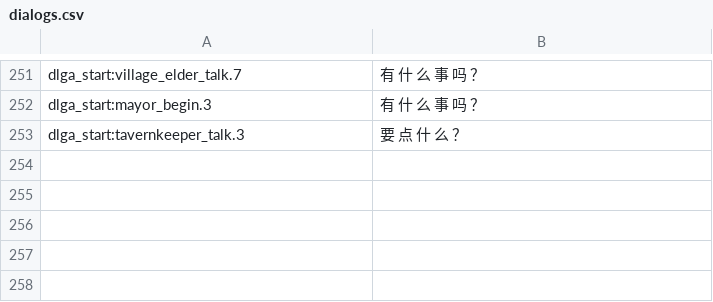
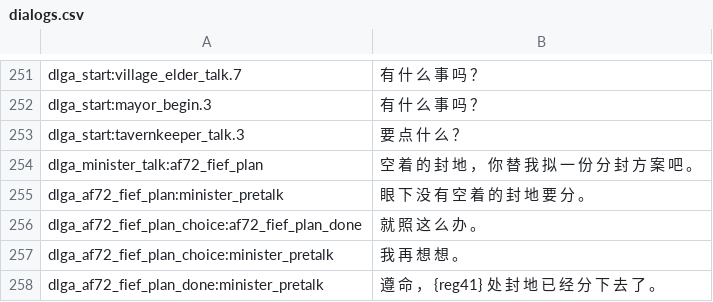
Before and after one commit to Augdgasjkh354-lang/ok, a CSV file: localization/cn_s/dialogs.csv, drawn as a sheet; only a part is shown, gaps mark what is left out.

```diff
--- a/localization/cn_s/dialogs.csv
+++ b/localization/cn_s/dialogs.csv
@@ -253 +253,6 @@ dlga_start:mayor_begin.3|有 什 么 事 吗 ？
 dlga_start:tavernkeeper_talk.3|要 点 什 么 ？
+dlga_minister_talk:af72_fief_plan|空 着 的 封 地 ， 你 替 我 拟 一 份 分 封 方 案 吧 。
+dlga_af72_fief_plan:minister_pretalk|眼 下 没 有 空 着 的 封 地 要 分 。
+dlga_af72_fief_plan_choice:af72_fief_plan_done|就 照 这 么 办 。
+dlga_af72_fief_plan_choice:minister_pretalk|我 再 想 想 。
+dlga_af72_fief_plan_done:minister_pretalk|遵 命 ， {reg41} 处 封 地 已 经 分 下 去 了 。
```
Also changed, not shown: localization/cn_s/quick_strings.csv, localization/cns/dialogs.csv, 21 other files.
